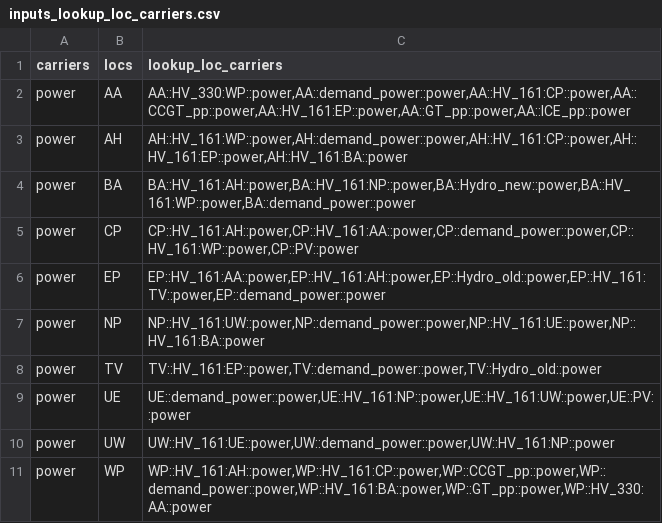
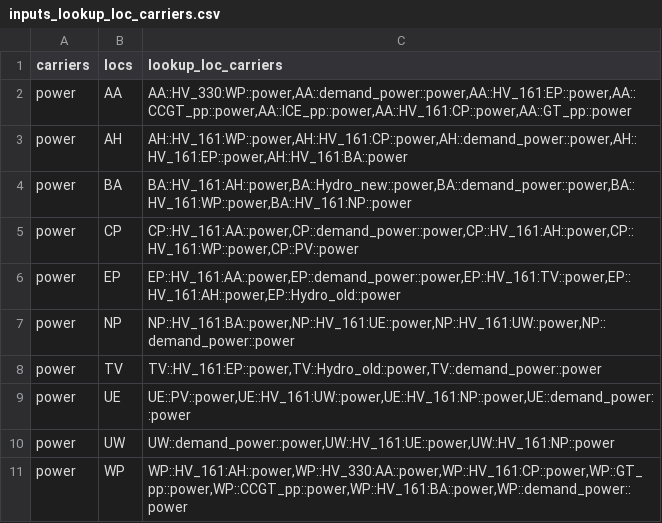
Before and after one commit to FEEM-Africa-REP/CIVICS, a CSV file: CIVICS_Ghana/Calliope_Ghana/Ghana-10Nodes/Results/inputs_lookup_loc_carriers.csv, drawn as a sheet.

```diff
--- a/CIVICS_Ghana/Calliope_Ghana/Ghana-10Nodes/Results/inputs_lookup_loc_carriers.csv
+++ b/CIVICS_Ghana/Calliope_Ghana/Ghana-10Nodes/Results/inputs_lookup_loc_carriers.csv
@@ -1,11 +1,11 @@
 carriers,locs,lookup_loc_carriers
-power,AA,"AA::HV_330:WP::power,AA::demand_power::power,AA::HV_161:CP::power,AA::CCGT_pp::power,AA::HV_161:EP::power,AA::GT_pp::power,AA::ICE_pp::power"
-power,AH,"AH::HV_161:WP::power,AH::demand_power::power,AH::HV_161:CP::power,AH::HV_161:EP::power,AH::HV_161:BA::power"
-power,BA,"BA::HV_161:AH::power,BA::HV_161:NP::power,BA::Hydro_new::power,BA::HV_161:WP::power,BA::demand_power::power"
-power,CP,"CP::HV_161:AH::power,CP::HV_161:AA::power,CP::demand_power::power,CP::HV_161:WP::power,CP::PV::power"
-power,EP,"EP::HV_161:AA::power,EP::HV_161:AH::power,EP::Hydro_old::power,EP::HV_161:TV::power,EP::demand_power::power"
-power,NP,"NP::HV_161:UW::power,NP::demand_power::power,NP::HV_161:UE::power,NP::HV_161:BA::power"
-power,TV,"TV::HV_161:EP::power,TV::demand_power::power,TV::Hydro_old::power"
-power,UE,"UE::demand_power::power,UE::HV_161:NP::power,UE::HV_161:UW::power,UE::PV::power"
-power,UW,"UW::HV_161:UE::power,UW::demand_power::power,UW::HV_161:NP::power"
-power,WP,"WP::HV_161:AH::power,WP::HV_161:CP::power,WP::CCGT_pp::power,WP::demand_power::power,WP::HV_161:BA::power,WP::GT_pp::power,WP::HV_330:AA::power"
+power,AA,"AA::HV_330:WP::power,AA::demand_power::power,AA::HV_161:EP::power,AA::CCGT_pp::power,AA::ICE_pp::power,AA::HV_161:CP::power,AA::GT_pp::power"
+power,AH,"AH::HV_161:WP::power,AH::HV_161:CP::power,AH::demand_power::power,AH::HV_161:EP::power,AH::HV_161:BA::power"
+power,BA,"BA::HV_161:AH::power,BA::Hydro_new::power,BA::demand_power::power,BA::HV_161:WP::power,BA::HV_161:NP::power"
+power,CP,"CP::HV_161:AA::power,CP::demand_power::power,CP::HV_161:AH::power,CP::HV_161:WP::power,CP::PV::power"
+power,EP,"EP::HV_161:AA::power,EP::demand_power::power,EP::HV_161:TV::power,EP::HV_161:AH::power,EP::Hydro_old::power"
+power,NP,"NP::HV_161:BA::power,NP::HV_161:UE::power,NP::HV_161:UW::power,NP::demand_power::power"
+power,TV,"TV::HV_161:EP::power,TV::Hydro_old::power,TV::demand_power::power"
+power,UE,"UE::PV::power,UE::HV_161:UW::power,UE::HV_161:NP::power,UE::demand_power::power"
+power,UW,"UW::demand_power::power,UW::HV_161:UE::power,UW::HV_161:NP::power"
+power,WP,"WP::HV_161:AH::power,WP::HV_330:AA::power,WP::HV_161:CP::power,WP::GT_pp::power,WP::CCGT_pp::power,WP::HV_161:BA::power,WP::demand_power::power"
```
Also changed, not shown: CIVICS_Ghana/Calliope_Ghana/Ghana-10Nodes/Results/inputs_names.csv, CIVICS_Ghana/Calliope_Ghana/Ghana-10Nodes/Results/inputs_resource_unit.csv, 29 other files.
